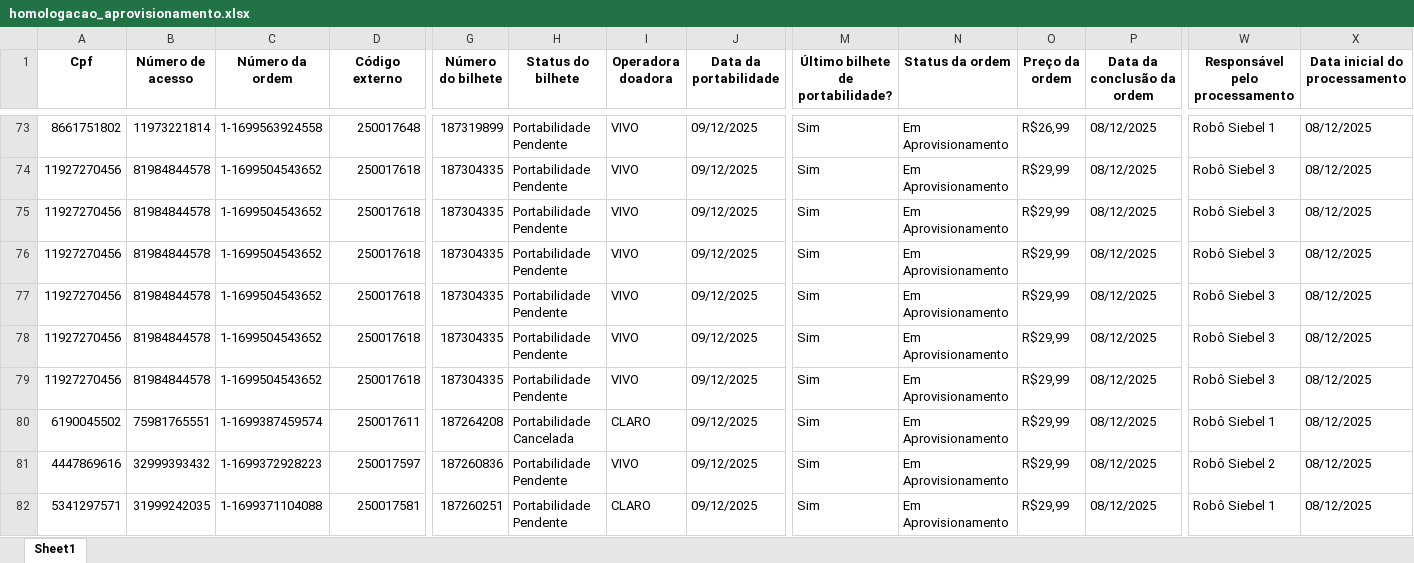
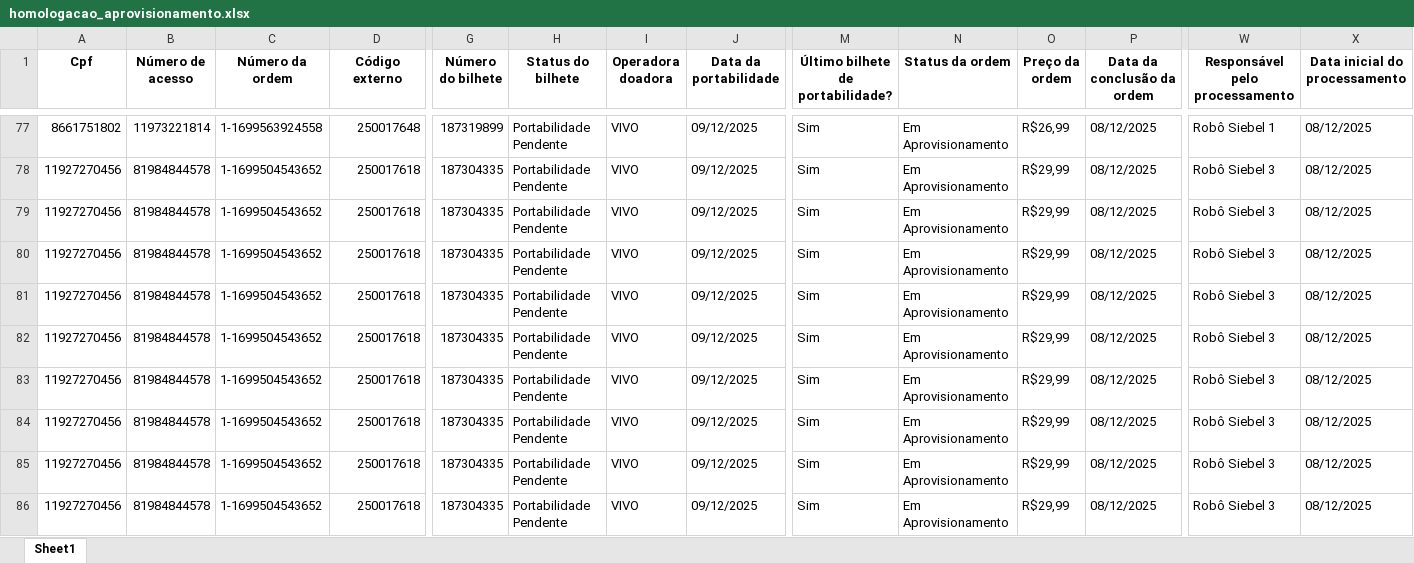
Before and after one commit to daltonpinheiro1/3F_Qigger_DBGerenciador, an Excel workbook: data/homologacao_aprovisionamento.xlsx, sheet Sheet1, drawn as a sheet; only a part is shown, gaps mark what is left out; the shorter side is filled out with more unchanged rows; values as stored, in another font and other column widths than the file's, no borders; rows hold the shown columns only; the diff covers the shown part only; the diff names each change by its address in the sheet, - before the commit and + after, or states it on an @@ line.

```diff
--- a/data/homologacao_aprovisionamento.xlsx (sheet Sheet1)
+++ b/data/homologacao_aprovisionamento.xlsx (sheet Sheet1)
+row 84: 11927270456 | 81984844578 | 1-1699504543652 | 250017618 | 187304335 | Portabilidade Pendente | VIVO | 09/12/2025 | Sim | Em Aprovisionamento | R$29,99 | 08/12/2025 | Robô Siebel 3 | 08/12/2025
+row 85: 11927270456 | 81984844578 | 1-1699504543652 | 250017618 | 187304335 | Portabilidade Pendente | VIVO | 09/12/2025 | Sim | Em Aprovisionamento | R$29,99 | 08/12/2025 | Robô Siebel 3 | 08/12/2025
+row 86: 11927270456 | 81984844578 | 1-1699504543652 | 250017618 | 187304335 | Portabilidade Pendente | VIVO | 09/12/2025 | Sim | Em Aprovisionamento | R$29,99 | 08/12/2025 | Robô Siebel 3 | 08/12/2025
```
Also changed, not shown: 21 added rows elsewhere in this sheet, data/homologacao_reabertura.xlsx, triggers.xlsx, 9 other files.
